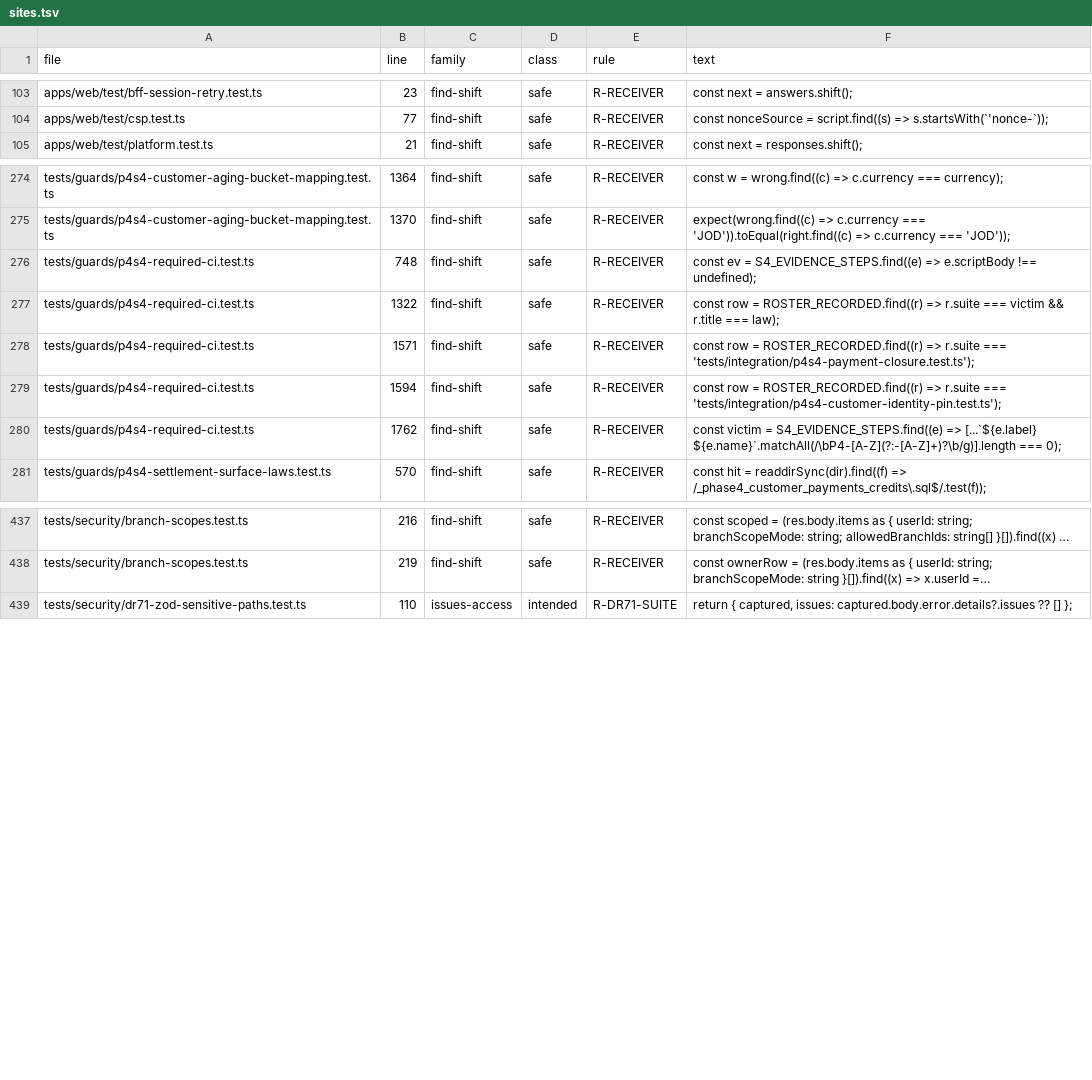
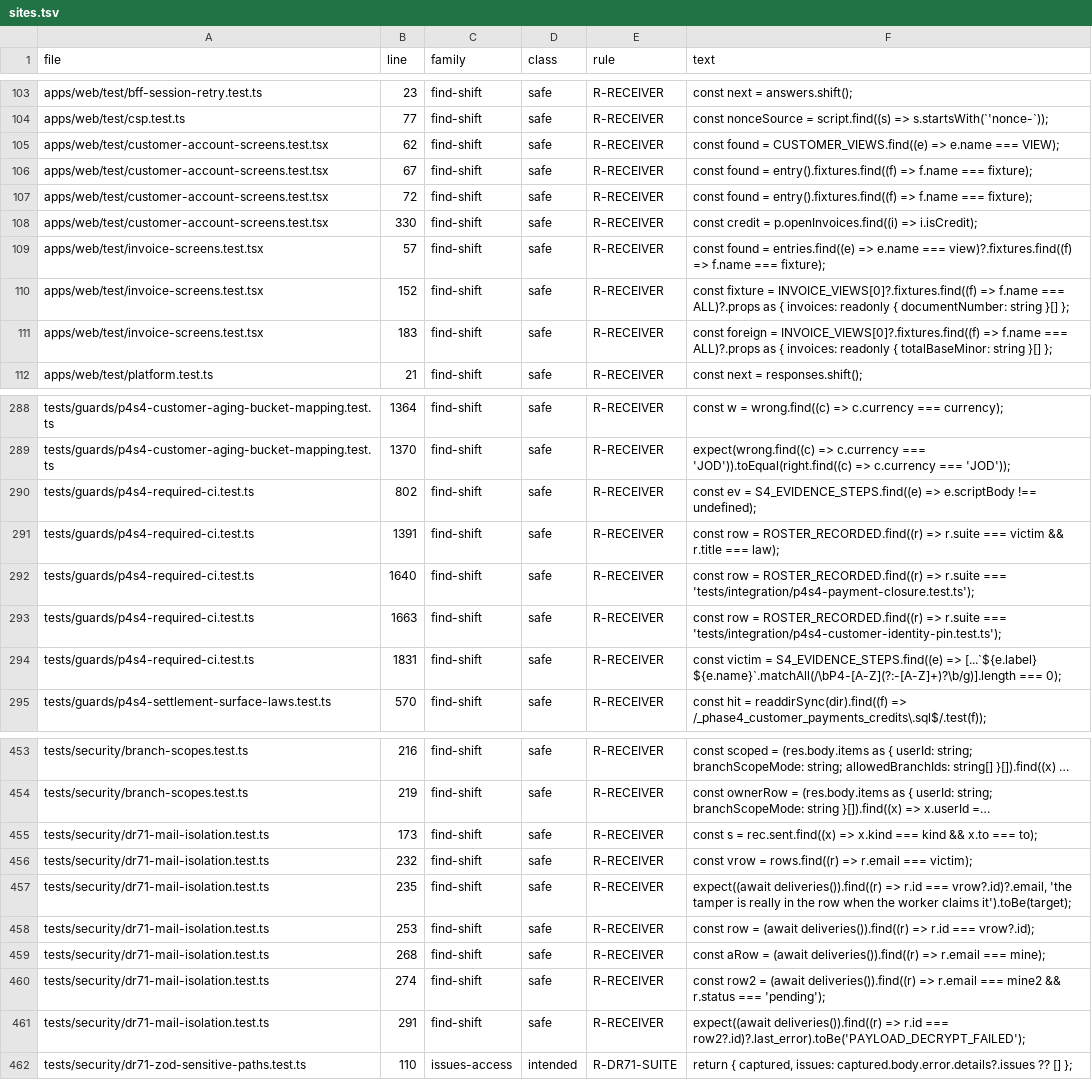
Before and after one commit to ashrafarabas96/daftar, a TSV file: scripts/zod-consumers/sites.tsv, drawn as a sheet; only a part is shown, gaps mark what is left out; long unchanged cells end in …; addresses are those after the commit; the diff covers the shown part only; the diff names each change by its address in the sheet, - before the commit and + after, or states it on an @@ line.

```diff
--- a/scripts/zod-consumers/sites.tsv
+++ b/scripts/zod-consumers/sites.tsv
+row 105: apps/web/test/customer-account-screens.test.tsx | 62 | find-shift | safe | R-RECEIVER | const found = CUSTOMER_VIEWS.find((e) => e.name === VIEW);
+row 106: apps/web/test/customer-account-screens.test.tsx | 67 | find-shift | safe | R-RECEIVER | const found = entry().fixtures.find((f) => f.name === fixture);
+row 107: apps/web/test/customer-account-screens.test.tsx | 72 | find-shift | safe | R-RECEIVER | const found = entry().fixtures.find((f) => f.name === fixture);
+row 108: apps/web/test/customer-account-screens.test.tsx | 330 | find-shift | safe | R-RECEIVER | const credit = p.openInvoices.find((i) => i.isCredit);
+row 109: apps/web/test/invoice-screens.test.tsx | 57 | find-shift | safe | R-RECEIVER | const found = entries.find((e) => e.name === view)?.fixtures.find((f) => f.name === fixture);
+row 110: apps/web/test/invoice-screens.test.tsx | 152 | find-shift | safe | R-RECEIVER | const fixture = INVOICE_VIEWS[0]?.fixtures.find((f) => f.name === ALL)?.props as { invoices: readonly { documentNumber: string }[] };
+row 111: apps/web/test/invoice-screens.test.tsx | 183 | find-shift | safe | R-RECEIVER | const foreign = INVOICE_VIEWS[0]?.fixtures.find((f) => f.name === ALL)?.props as { invoices: readonly { totalBaseMinor: string }[] };
-B290 (line): 748
+B290 (line): 802
-B291 (line): 1322
+B291 (line): 1391
-B292 (line): 1571
+B292 (line): 1640
-B293 (line): 1594
+B293 (line): 1663
-B294 (line): 1762
+B294 (line): 1831
+row 455: tests/security/dr71-mail-isolation.test.ts | 173 | find-shift | safe | R-RECEIVER | const s = rec.sent.find((x) => x.kind === kind && x.to === to);
+row 456: tests/security/dr71-mail-isolation.test.ts | 232 | find-shift | safe | R-RECEIVER | const vrow = rows.find((r) => r.email === victim);
+row 457: tests/security/dr71-mail-isolation.test.ts | 235 | find-shift | safe | R-RECEIVER | expect((await deliveries()).find((r) => r.id === vrow?.id)?.email, 'the tamper is really in the row when the worker claims it').toBe(target);
+row 458: tests/security/dr71-mail-isolation.test.ts | 253 | find-shift | safe | R-RECEIVER | const row = (await deliveries()).find((r) => r.id === vrow?.id);
+row 459: tests/security/dr71-mail-isolation.test.ts | 268 | find-shift | safe | R-RECEIVER | const aRow = (await deliveries()).find((r) => r.email === mine);
+row 460: tests/security/dr71-mail-isolation.test.ts | 274 | find-shift | safe | R-RECEIVER | const row2 = (await deliveries()).find((r) => r.email === mine2 && r.status === 'pending');
+row 461: tests/security/dr71-mail-isolation.test.ts | 291 | find-shift | safe | R-RECEIVER | expect((await deliveries()).find((r) => r.id === row2?.id)?.last_error).toBe('PAYLOAD_DECRYPT_FAILED');
```
Also changed, not shown: 9 added rows and 45 edited cells elsewhere in this file, 1 other file.
